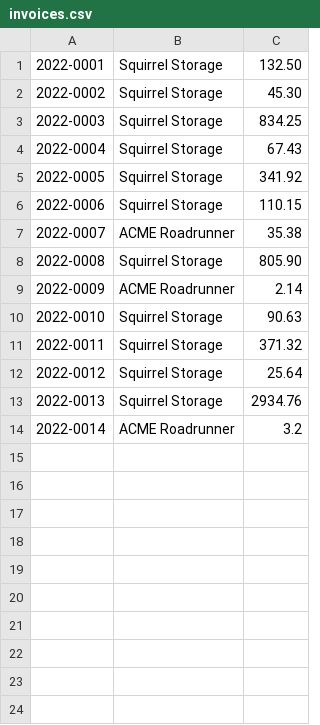
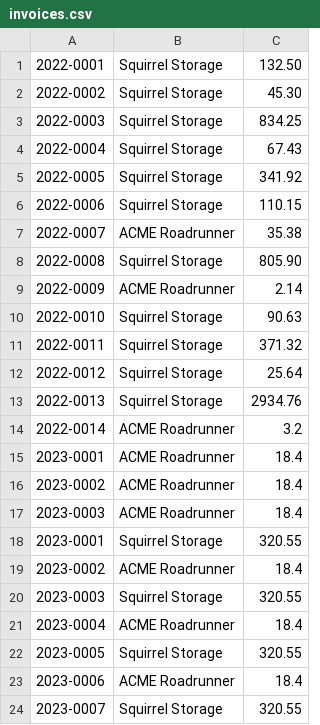
Before and after one commit to ahmedhashim1/TimBuchalka, a CSV file: Sec08ReadWriteFiles/invoices.csv, drawn as a sheet.

```diff
--- a/Sec08ReadWriteFiles/invoices.csv
+++ b/Sec08ReadWriteFiles/invoices.csv
@@ -14 +14,11 @@
 2022-0014	ACME Roadrunner	3.2
+2023-0001	ACME Roadrunner	18.4
+2023-0002	ACME Roadrunner	18.4
+2023-0003	ACME Roadrunner	18.4
+2023-0001	Squirrel Storage	320.55
+2023-0002	ACME Roadrunner	18.4
+2023-0003	Squirrel Storage	320.55
+2023-0004	ACME Roadrunner	18.4
+2023-0005	Squirrel Storage	320.55
+2023-0006	ACME Roadrunner	18.4
+2023-0007	Squirrel Storage	320.55
```
Also changed, not shown: 9 other files.
